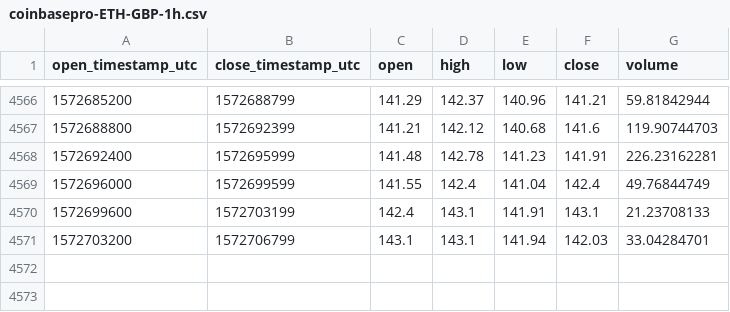
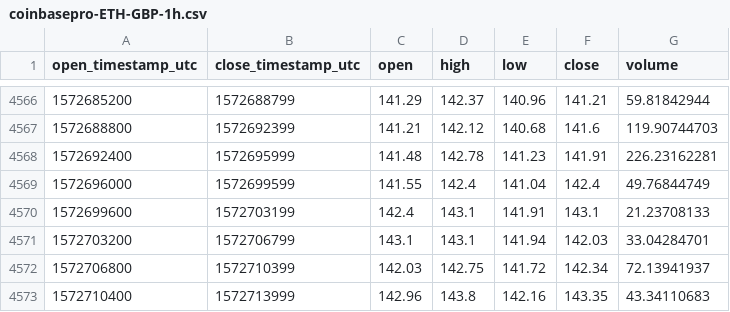
Before and after one commit to cryptobigbro/coinbasepro-ETH-GBP, a CSV file: coinbasepro-ETH-GBP-1h.csv, drawn as a sheet; only a part is shown, gaps mark what is left out.

Commit message:
Update OHLCV data.

```diff
--- a/coinbasepro-ETH-GBP-1h.csv
+++ b/coinbasepro-ETH-GBP-1h.csv
@@ -4571 +4571,3 @@ open_timestamp_utc,close_timestamp_utc,open,high,low,close,volume
 1572703200,1572706799,143.1,143.1,141.94,142.03,33.04284701
+1572706800,1572710399,142.03,142.75,141.72,142.34,72.13941937
+1572710400,1572713999,142.96,143.8,142.16,143.35,43.34110683
```
